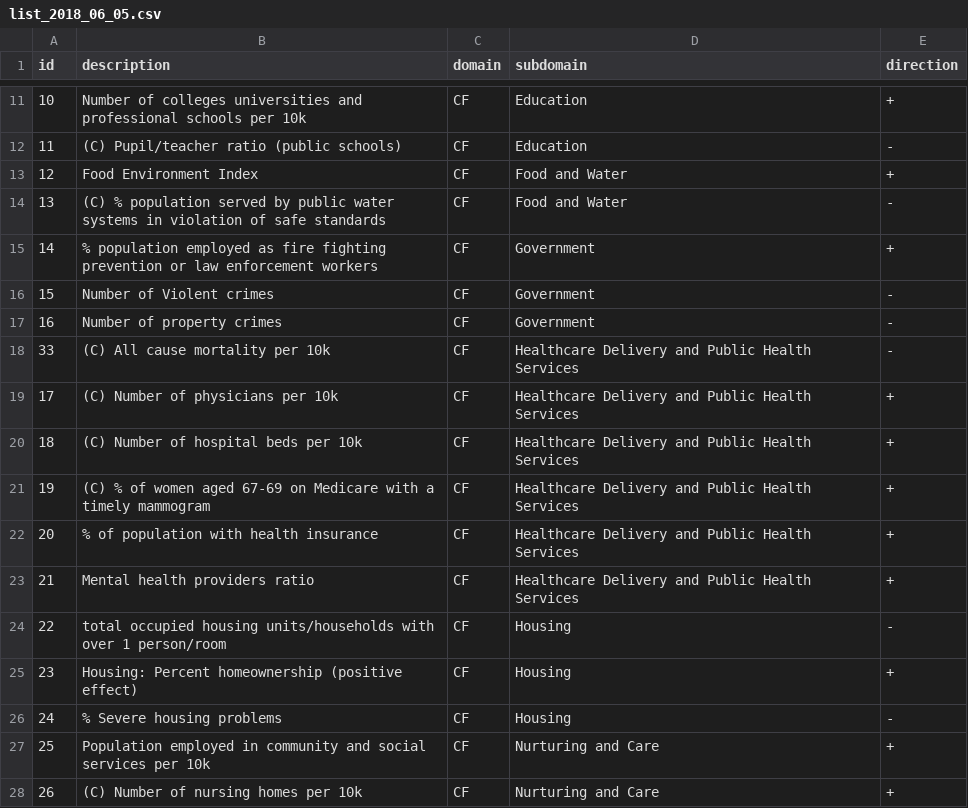
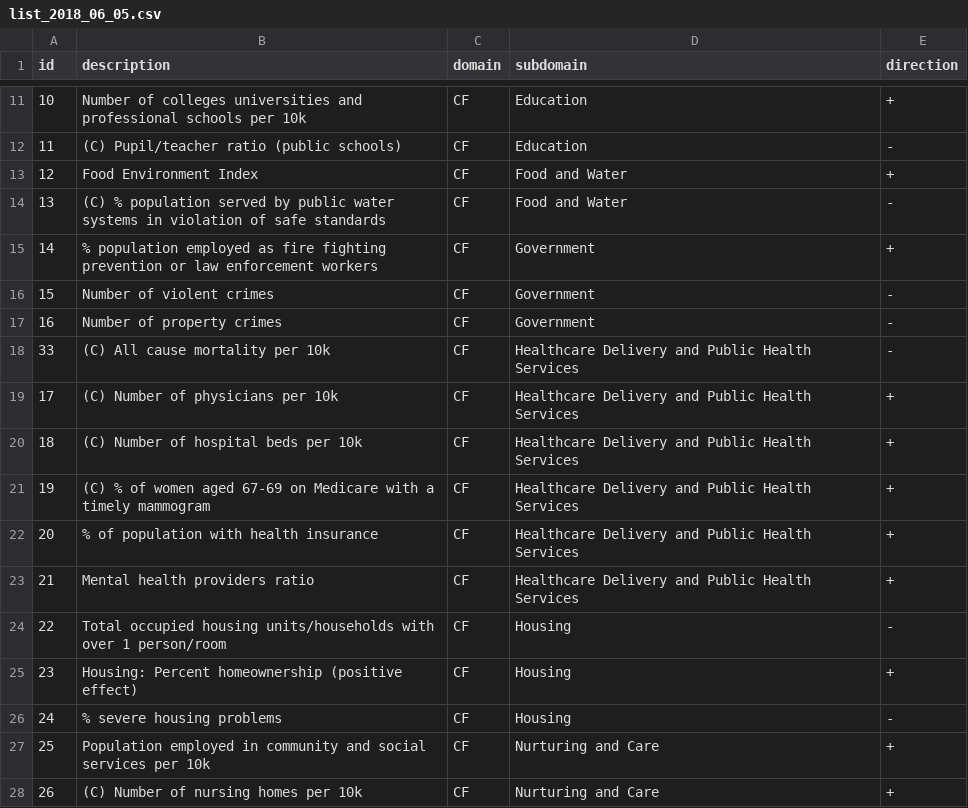
Before and after one commit to wangqi12240205/COPEWELL_measures, a CSV file: list_2018_06_05.csv, drawn as a sheet; only a part is shown, gaps mark what is left out.

```diff
--- a/list_2018_06_05.csv
+++ b/list_2018_06_05.csv
@@ -15,3 +15,3 @@ id,description,domain,subdomain,direction
 14,% population employed as fire fighting  prevention or law enforcement workers,CF,Government,+
-15,Number of Violent crimes,CF,Government,-
+15,Number of violent crimes,CF,Government,-
 16,Number of property crimes,CF,Government,-
@@ -23,5 +23,5 @@ id,description,domain,subdomain,direction
 21,Mental health providers ratio,CF,Healthcare Delivery and Public Health Services,+
-22,total occupied housing units/households with over 1 person/room,CF,Housing,-
+22,Total occupied housing units/households with over 1 person/room,CF,Housing,-
 23,Housing: Percent homeownership (positive effect),CF,Housing,+
-24,% Severe housing problems ,CF,Housing,-
+24,% severe housing problems ,CF,Housing,-
 25,Population employed in community and social services per 10k,CF,Nurturing and Care,+
```
Also changed, not shown: list_2016_12_13_deleteduplicate.csv, 48 other files.
